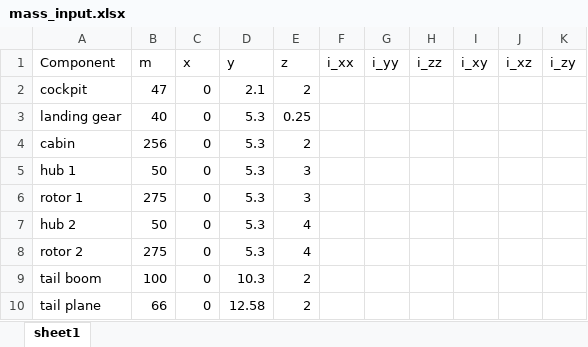
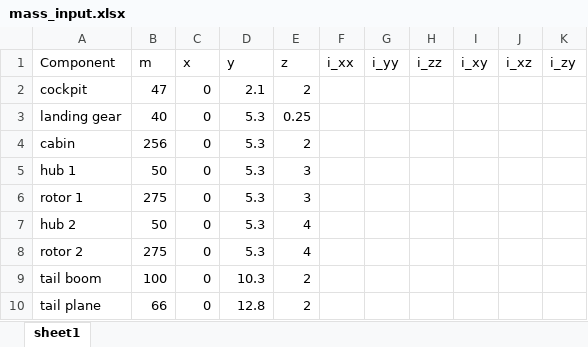
Before and after one commit to GH-X-ST/Ascle-Air, an Excel workbook: HER04/mass_input.xlsx, sheet sheet1, drawn as a sheet; values as stored, in another font and other column widths than the file's, no borders; the diff names each change by its address in the sheet, - before the commit and + after, or states it on an @@ line.

Commit message:
correction to mistake in mass_input.xlsx

```diff
--- a/HER04/mass_input.xlsx (sheet sheet1)
+++ b/HER04/mass_input.xlsx (sheet sheet1)
-D10 (y): 12.58
+D10 (y): 12.8
```
